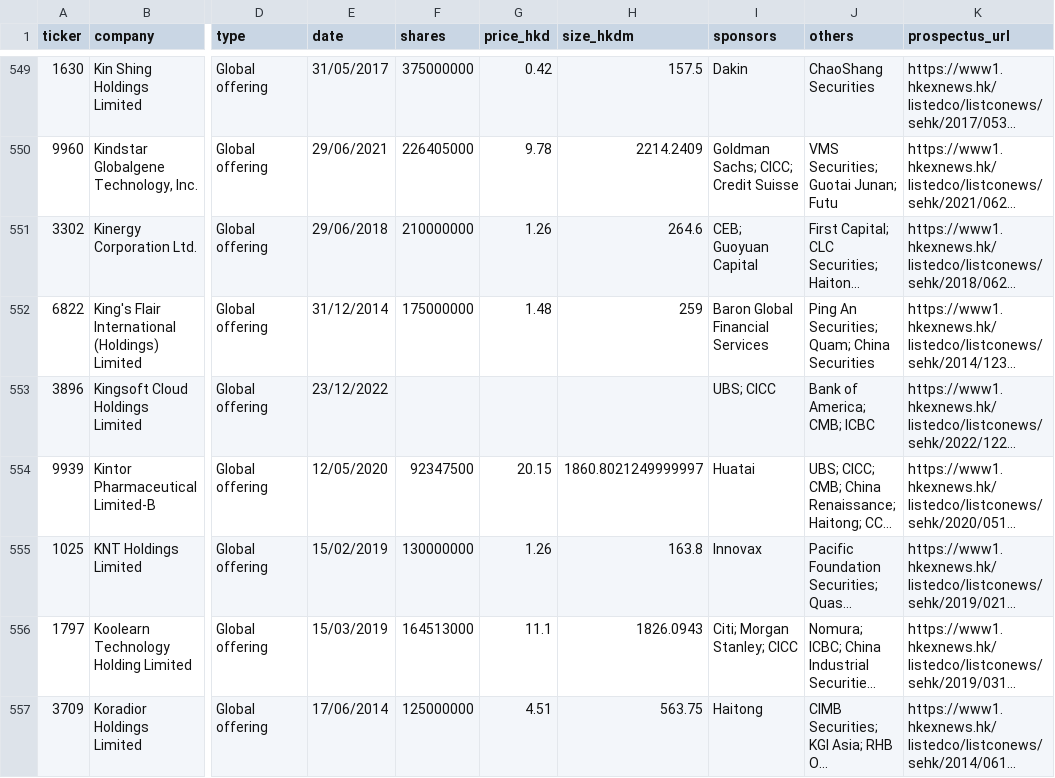
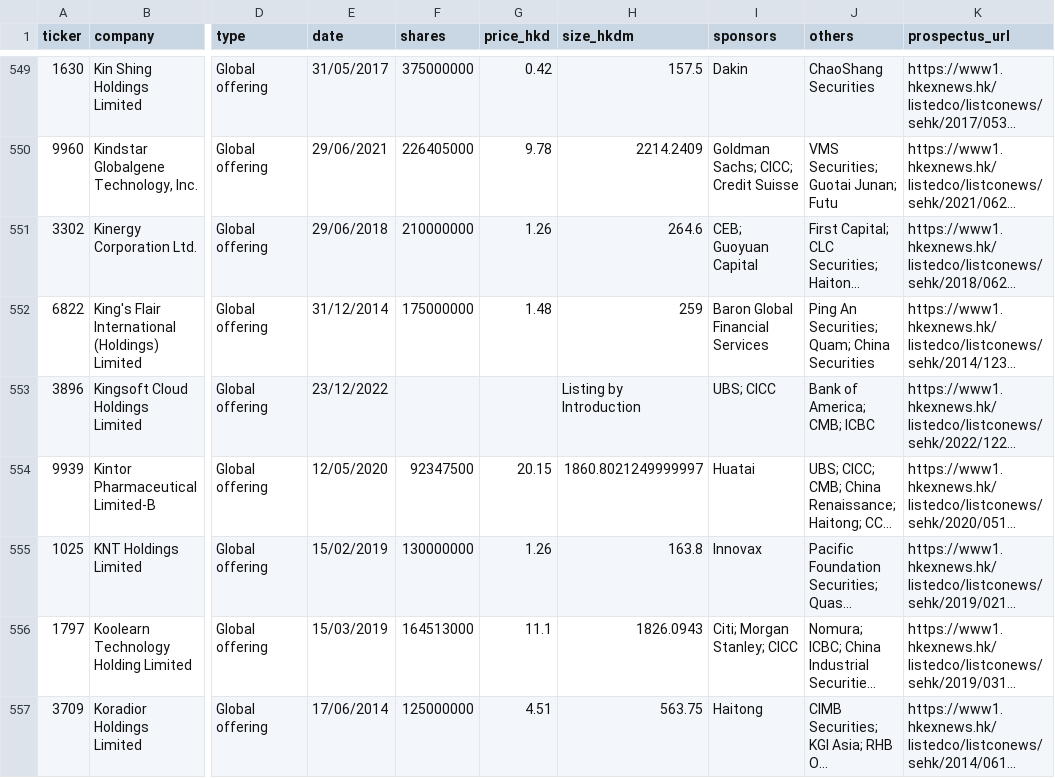
Before and after one commit to bearhedge/DD-Owl, a CSV file: ddowl/public/baseline-enriched.csv, drawn as a sheet; only a part is shown, gaps mark what is left out; long unchanged cells end in …; the diff covers the shown part only; the diff names each change by its address in the sheet, - before the commit and + after, or states it on an @@ line.

Commit message:
feat: show deal type labels (Introduction, Transfer, SPAC) for deals without IPO size

```diff
--- a/ddowl/public/baseline-enriched.csv
+++ b/ddowl/public/baseline-enriched.csv
-H553 (size_hkdm): (empty)
+H553 (size_hkdm): Listing by Introduction
```
Also changed, not shown: 41 edited cells elsewhere in this file, 2 other files.
